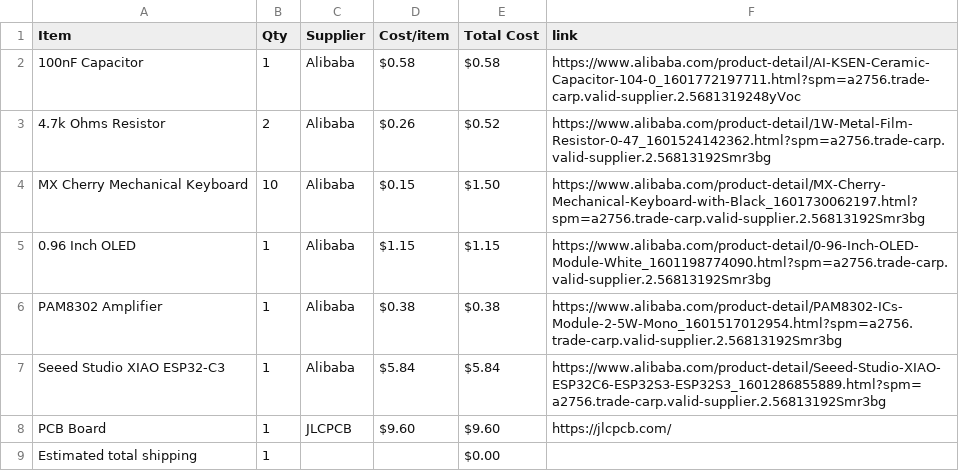
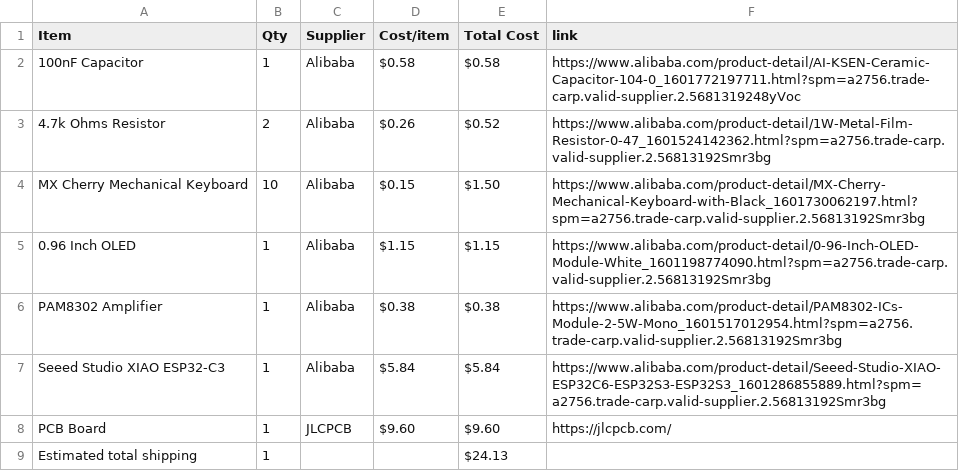
Before and after one commit to avilldev/half-life-week3-Instrument-Maestro-Mini, a CSV file: BOM.csv, drawn as a sheet.

Commit message:
Sync Maestro Mini from Half Life

```diff
--- a/BOM.csv
+++ b/BOM.csv
@@ -8,2 +8,2 @@ Seeed Studio XIAO ESP32-C3,1,Alibaba,$5.84,$5.84,https://www.alibaba.com/product
 PCB Board,1,JLCPCB,$9.60,$9.60,https://jlcpcb.com/
-Estimated total shipping,1,,,$0.00,
+Estimated total shipping,1,,,$24.13,
```
